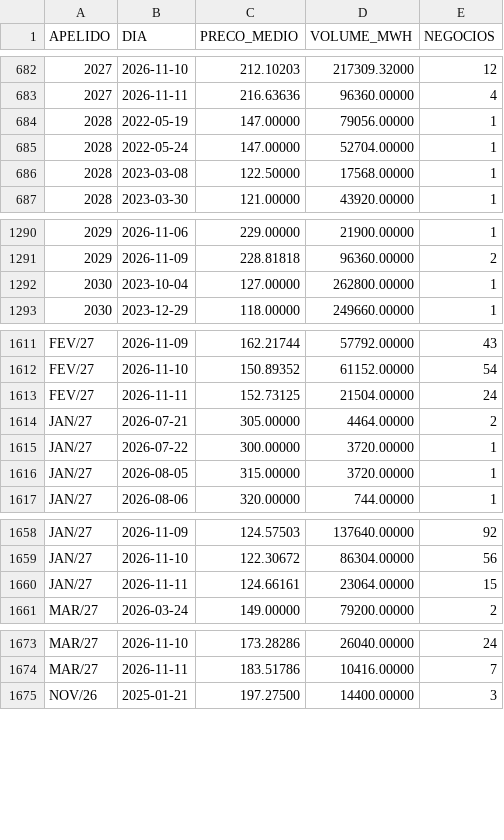
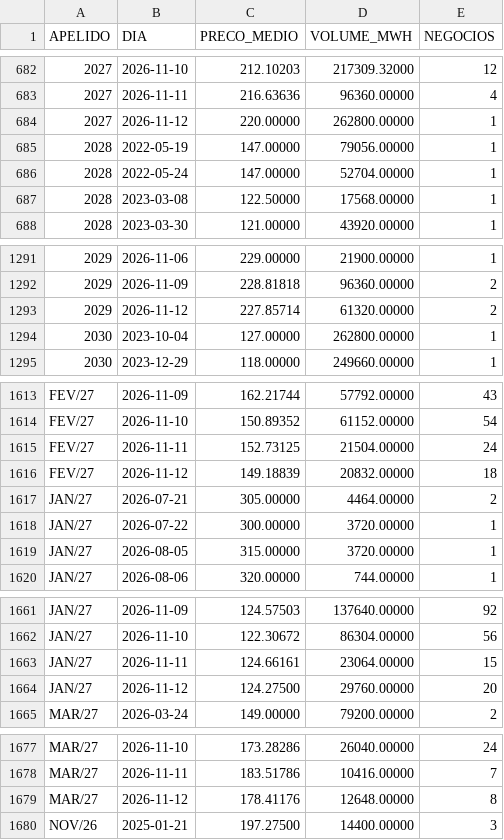
Before and after one commit to bernavice/ear-sin-automatico, a CSV file: dados/precos_mercado_diario.csv, drawn as a sheet; only a part is shown, gaps mark what is left out; the diff covers the shown part only.

```diff
--- a/dados/precos_mercado_diario.csv
+++ b/dados/precos_mercado_diario.csv
@@ -683,2 +683,3 @@
 2027,2026-11-11,216.63636,96360.00000,4
+2027,2026-11-12,220.00000,262800.00000,1
 2028,2022-05-19,147.00000,79056.00000,1
@@ -1291,2 +1292,3 @@
 2029,2026-11-09,228.81818,96360.00000,2
+2029,2026-11-12,227.85714,61320.00000,2
 2030,2023-10-04,127.00000,262800.00000,1
@@ -1613,2 +1615,3 @@ FEV/27,2026-11-10,150.89352,61152.00000,54
 FEV/27,2026-11-11,152.73125,21504.00000,24
+FEV/27,2026-11-12,149.18839,20832.00000,18
 JAN/27,2026-07-21,305.00000,4464.00000,2
@@ -1660,2 +1663,3 @@ JAN/27,2026-11-10,122.30672,86304.00000,56
 JAN/27,2026-11-11,124.66161,23064.00000,15
+JAN/27,2026-11-12,124.27500,29760.00000,20
 MAR/27,2026-03-24,149.00000,79200.00000,2
@@ -1674,2 +1678,3 @@ MAR/27,2026-11-10,173.28286,26040.00000,24
 MAR/27,2026-11-11,183.51786,10416.00000,7
+MAR/27,2026-11-12,178.41176,12648.00000,8
 NOV/26,2025-01-21,197.27500,14400.00000,3
```
Also changed, not shown: 4 added rows elsewhere in this file, dados/ear_diaria.csv, dados/ear_mensal.csv, 14 other files.
